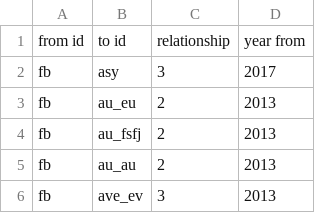
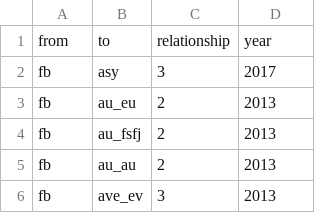
Before and after one commit to vs103/SNA_Pruefung, a CSV file: Edgelist_vs103.csv, drawn as a sheet; only a part is shown; removed rows and columns are numbered as before the commit, all else as after; the diff names each change by its address in the sheet, - before the commit and + after, or states it on an @@ line.

Commit message:
Update Edgelist_vs103.csv

```diff
--- a/Edgelist_vs103.csv
+++ b/Edgelist_vs103.csv
-row 1: from id | to id | relationship | year from
+row 1: from | to | relationship | year
```
